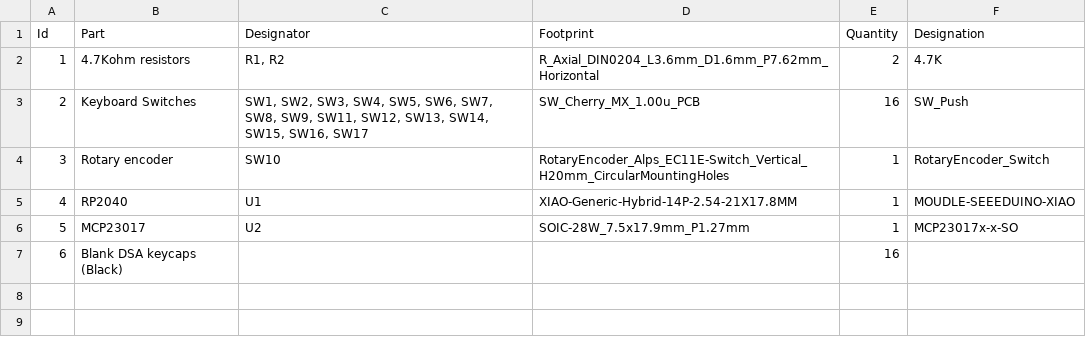
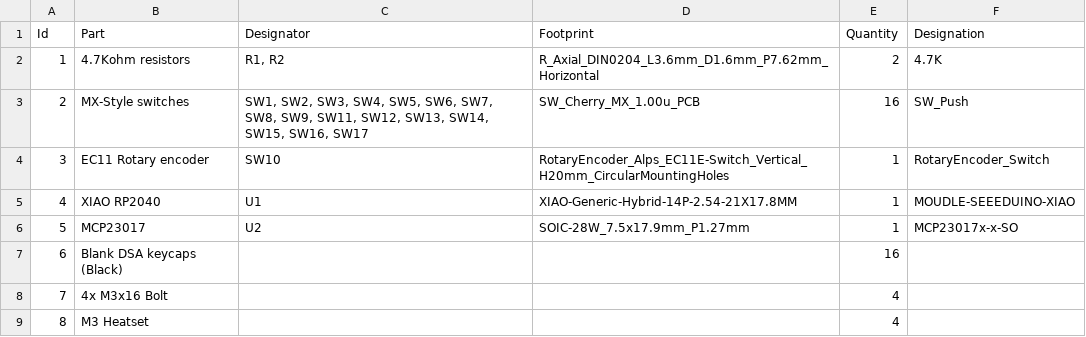
Before and after one commit to Sheep26/Dinopad, a CSV file: bom.csv, drawn as a sheet.

Commit message:
BOM

```diff
--- a/bom.csv
+++ b/bom.csv
@@ -2,6 +2,8 @@
 1,"4.7Kohm resistors","R1, R2","R_Axial_DIN0204_L3.6mm_D1.6mm_P7.62mm_Horizontal",2,"4.7K"
-2,"Keyboard Switches","SW1, SW2, SW3, SW4, SW5, SW6, SW7, SW8, SW9, SW11, SW12, SW13, SW14, SW15, SW16, SW17","SW_Cherry_MX_1.00u_PCB",16,"SW_Push"
-3,"Rotary encoder","SW10","RotaryEncoder_Alps_EC11E-Switch_Vertical_H20mm_CircularMountingHoles",1,"RotaryEncoder_Switch"
-4,"RP2040","U1","XIAO-Generic-Hybrid-14P-2.54-21X17.8MM",1,"MOUDLE-SEEEDUINO-XIAO"
+2,"MX-Style switches","SW1, SW2, SW3, SW4, SW5, SW6, SW7, SW8, SW9, SW11, SW12, SW13, SW14, SW15, SW16, SW17","SW_Cherry_MX_1.00u_PCB",16,"SW_Push"
+3,"EC11 Rotary encoder","SW10","RotaryEncoder_Alps_EC11E-Switch_Vertical_H20mm_CircularMountingHoles",1,"RotaryEncoder_Switch"
+4,"XIAO RP2040","U1","XIAO-Generic-Hybrid-14P-2.54-21X17.8MM",1,"MOUDLE-SEEEDUINO-XIAO"
 5,"MCP23017","U2","SOIC-28W_7.5x17.9mm_P1.27mm",1,"MCP23017x-x-SO"
 6,"Blank DSA keycaps (Black)",,,16,
+7,"4x M3x16 Bolt",,,4,
+8,"M3 Heatset",,,4,
```
